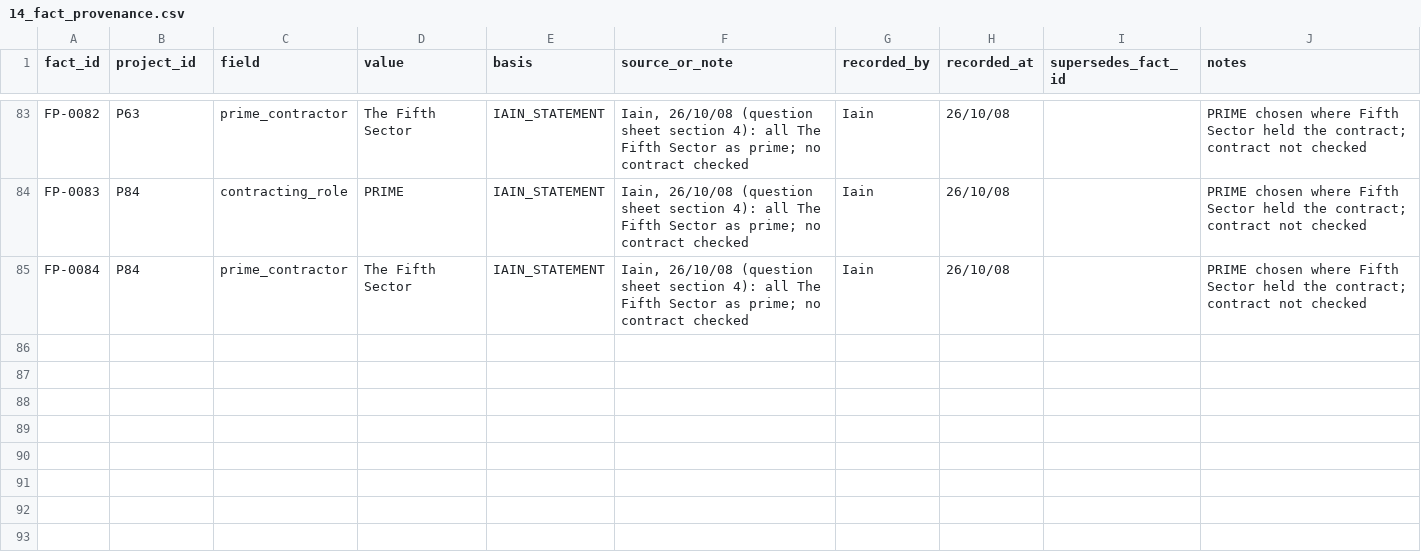
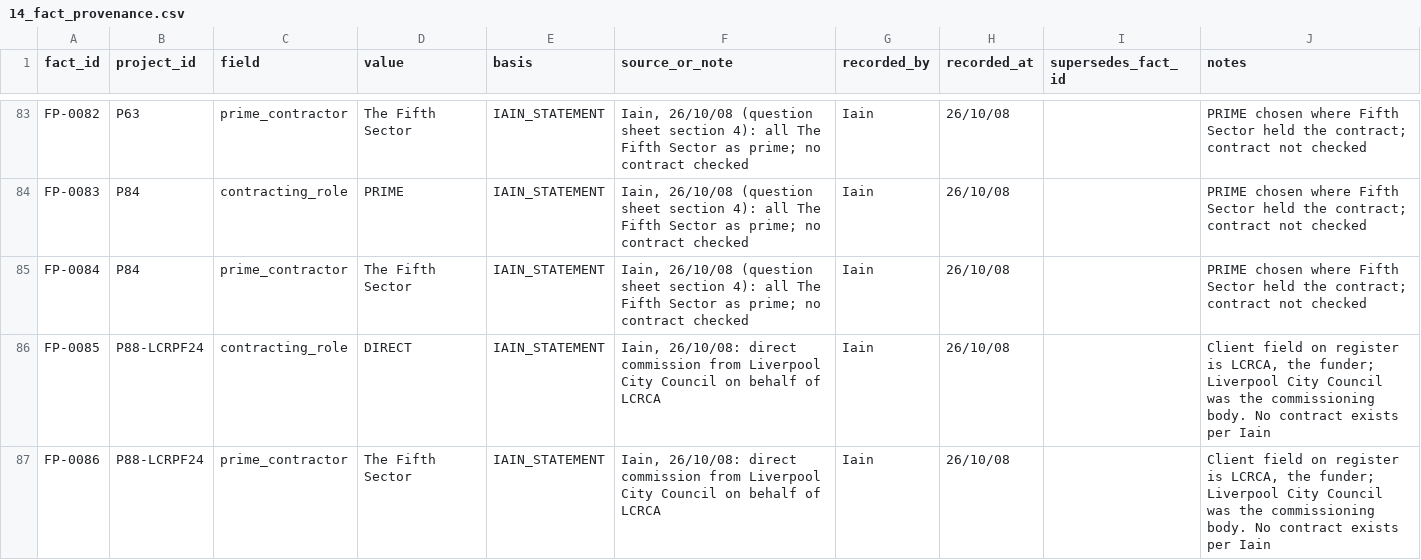
Before and after one commit to iainbe/ProjectClassifier, a CSV file: 14_fact_provenance.csv, drawn as a sheet; only a part is shown, gaps mark what is left out.

```diff
--- a/14_fact_provenance.csv
+++ b/14_fact_provenance.csv
@@ -85 +85,3 @@ FP-0083,P84,contracting_role,PRIME,IAIN_STATEMENT,"Iain, 26/10/08 (question shee
 FP-0084,P84,prime_contractor,The Fifth Sector,IAIN_STATEMENT,"Iain, 26/10/08 (question sheet section 4): all The Fifth Sector as prime; no contract checked",Iain,26/10/08,,"PRIME chosen where Fifth Sector held the contract; contract not checked"
+FP-0085,P88-LCRPF24,contracting_role,DIRECT,IAIN_STATEMENT,"Iain, 26/10/08: direct commission from Liverpool City Council on behalf of LCRCA",Iain,26/10/08,,"Client field on register is LCRCA, the funder; Liverpool City Council was the commissioning body. No contract exists per Iain"
+FP-0086,P88-LCRPF24,prime_contractor,The Fifth Sector,IAIN_STATEMENT,"Iain, 26/10/08: direct commission from Liverpool City Council on behalf of LCRCA",Iain,26/10/08,,"Client field on register is LCRCA, the funder; Liverpool City Council was the commissioning body. No contract exists per Iain"
```
Also changed, not shown: 01_projects.csv, 07_validation_actions.csv, 9 other files.
